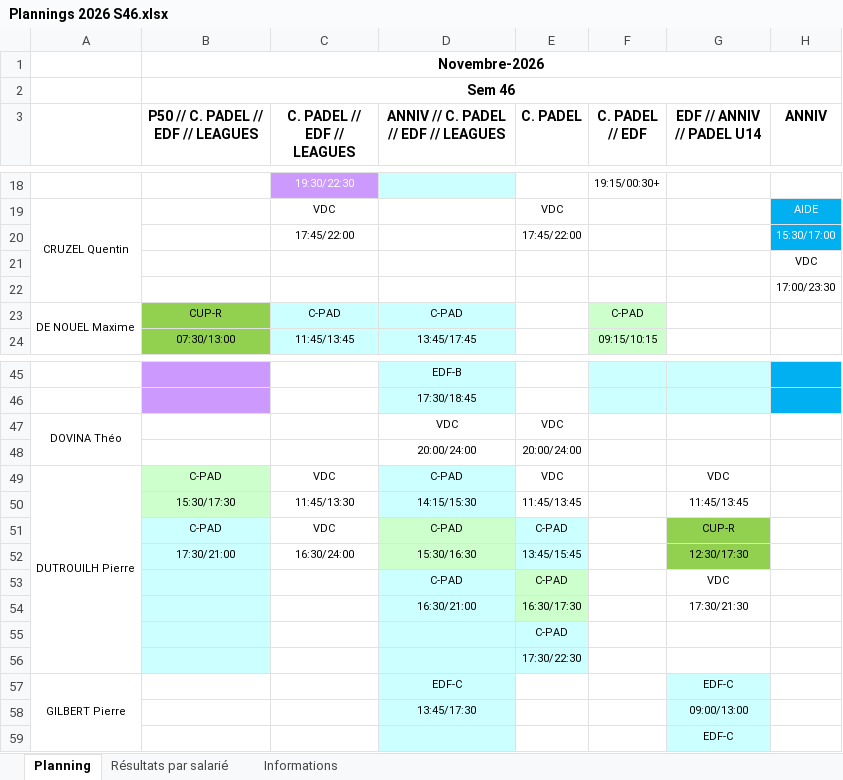
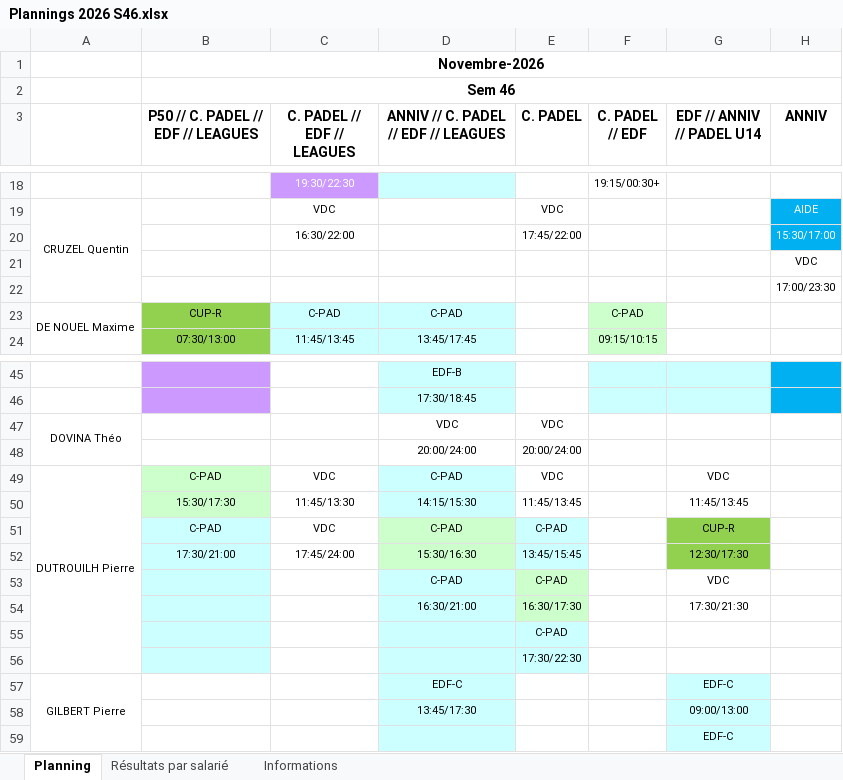
Before and after one commit to OhLaPey/planning-urbansoccer, an Excel workbook: Plannings 2026 S46.xlsx, sheet Planning, drawn as a sheet; only a part is shown, gaps mark what is left out; values as stored, in another font and other column widths than the file's, no borders; charts and pictures not drawn; the diff names each change by its address in the sheet, - before the commit and + after, or states it on an @@ line.

Commit message:
Sync planning SharePoint : S46

```diff
--- a/Plannings 2026 S46.xlsx (sheet Planning)
+++ b/Plannings 2026 S46.xlsx (sheet Planning)
-C20 (C. PADEL // EDF // LEAGUES): 17:45/22:00
+C20 (C. PADEL // EDF // LEAGUES): 16:30/22:00
-C52 (C. PADEL // EDF // LEAGUES): 16:30/24:00
+C52 (C. PADEL // EDF // LEAGUES): 17:45/24:00
```
